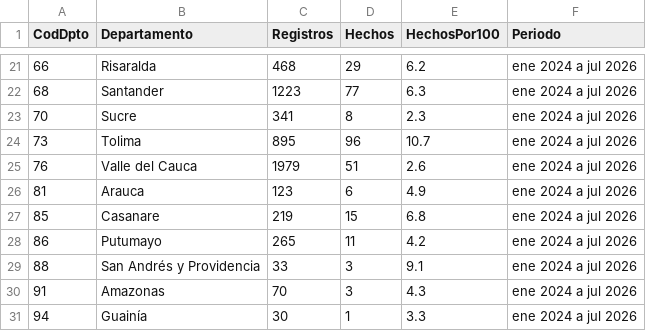
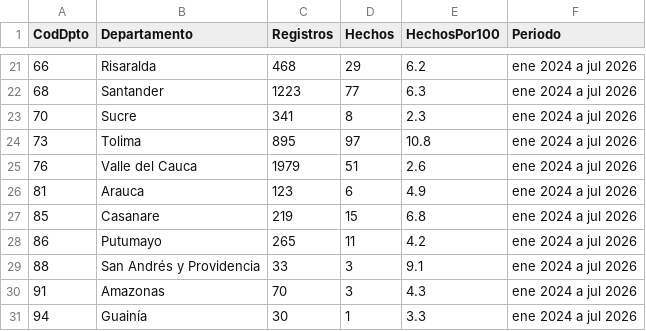
Before and after one commit to ICBF-Analitica/Monitoreo_de_medios, a CSV file: Data/hechos/brecha_departamentos.csv, drawn as a sheet; only a part is shown, gaps mark what is left out.

```diff
--- a/Data/hechos/brecha_departamentos.csv
+++ b/Data/hechos/brecha_departamentos.csv
@@ -23,3 +23,3 @@ CodDpto,Departamento,Registros,Hechos,HechosPor100,Periodo
 70,Sucre,341,8,2.3,ene 2024 a jul 2026
-73,Tolima,895,96,10.7,ene 2024 a jul 2026
+73,Tolima,895,97,10.8,ene 2024 a jul 2026
 76,Valle del Cauca,1979,51,2.6,ene 2024 a jul 2026
```
Also changed, not shown: Data/hechos/alertas_departamentos.csv, 4 other files.
